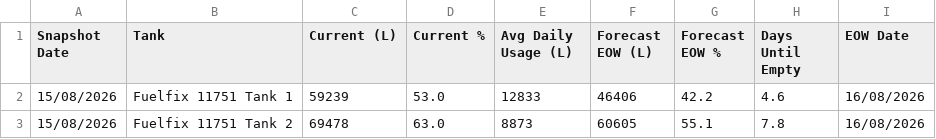
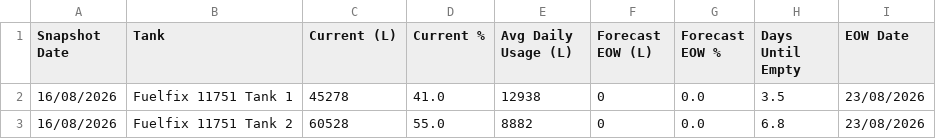
Before and after one commit to neil-noble/NMG, a CSV file: data/forecast.csv, drawn as a sheet.

```diff
--- a/data/forecast.csv
+++ b/data/forecast.csv
@@ -1,3 +1,3 @@
 Snapshot Date,Tank,Current (L),Current %,Avg Daily Usage (L),Forecast EOW (L),Forecast EOW %,Days Until Empty,EOW Date
-15/08/2026,Fuelfix 11751 Tank 1,59239,53.0,12833,46406,42.2,4.6,16/08/2026
-15/08/2026,Fuelfix 11751 Tank 2,69478,63.0,8873,60605,55.1,7.8,16/08/2026
+16/08/2026,Fuelfix 11751 Tank 1,45278,41.0,12938,0,0.0,3.5,23/08/2026
+16/08/2026,Fuelfix 11751 Tank 2,60528,55.0,8882,0,0.0,6.8,23/08/2026
```
Also changed, not shown: data/daily_usage.csv, data/mom_comparison.csv, 1 other file.
